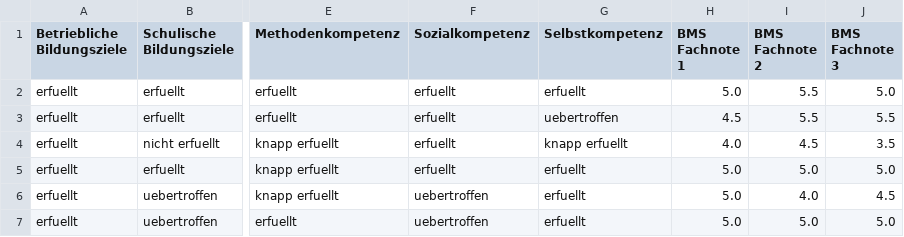
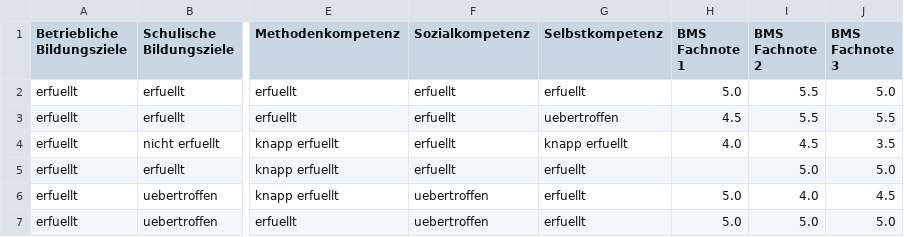
Before and after one commit to skossel/machineLearning, a CSV file: lernendenvortrag/bildungsziele_bonus.csv, drawn as a sheet; only a part is shown, gaps mark what is left out; the diff names each change by its address in the sheet, - before the commit and + after, or states it on an @@ line.

```diff
--- a/lernendenvortrag/bildungsziele_bonus.csv
+++ b/lernendenvortrag/bildungsziele_bonus.csv
-H5 (BMS Fachnote 1): 5.0
+H5 (BMS Fachnote 1): (empty)
```
Also changed, not shown: 6 other files.
